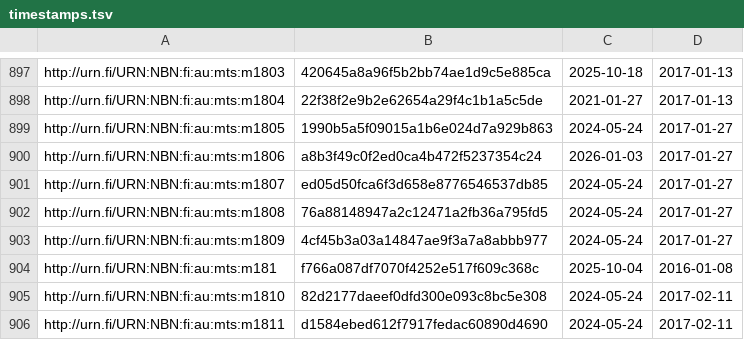
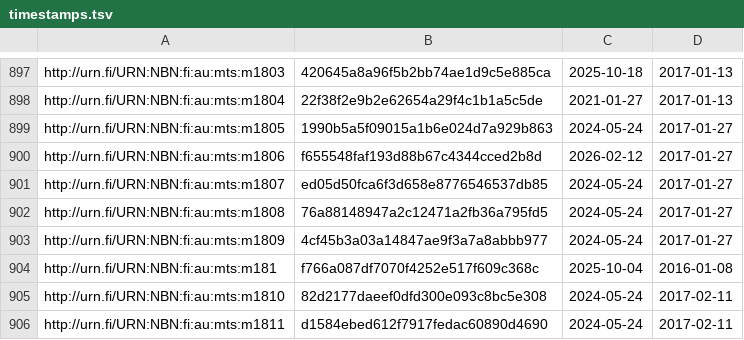
Before and after one commit to NatLibFi/Finto-data, a TSV file: vocabularies/metatietosanasto/timestamps.tsv, drawn as a sheet; only a part is shown, gaps mark what is left out.

Commit message:
automaattipäivitys: metatietosanasto-julkaisuversio

```diff
--- a/vocabularies/metatietosanasto/timestamps.tsv
+++ b/vocabularies/metatietosanasto/timestamps.tsv
@@ -899,3 +899,3 @@ http://urn.fi/URN:NBN:fi:au:mts:m1804	22f38f2e9b2e62654a29f4c1b1a5c5de	2021-01-2
 http://urn.fi/URN:NBN:fi:au:mts:m1805	1990b5a5f09015a1b6e024d7a929b863	2024-05-24	2017-01-27
-http://urn.fi/URN:NBN:fi:au:mts:m1806	a8b3f49c0f2ed0ca4b472f5237354c24	2026-01-03	2017-01-27
+http://urn.fi/URN:NBN:fi:au:mts:m1806	f655548faf193d88b67c4344cced2b8d	2026-02-12	2017-01-27
 http://urn.fi/URN:NBN:fi:au:mts:m1807	ed05d50fca6f3d658e8776546537db85	2024-05-24	2017-01-27
```
Also changed, not shown: 1 other file.
